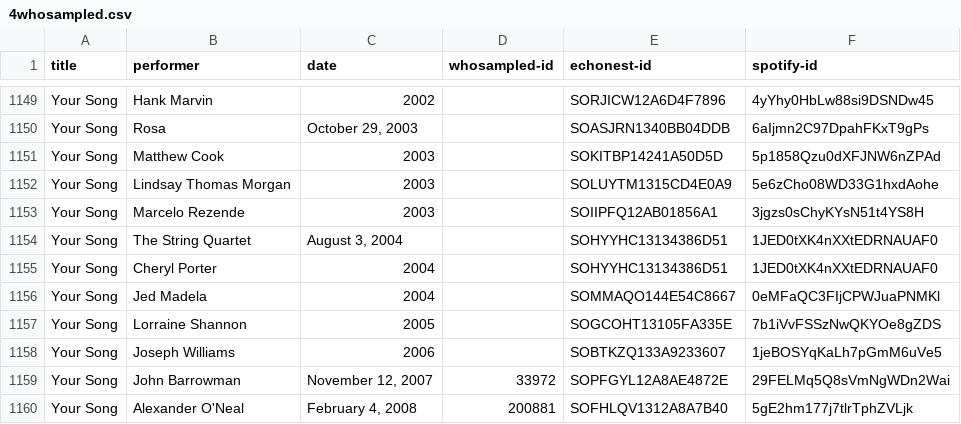
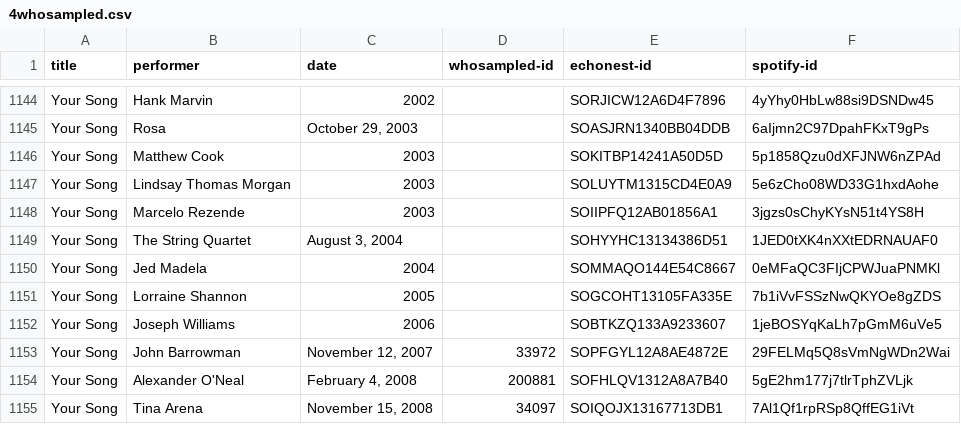
Before and after one commit to interactivethings/galaxy-of-covers, a CSV file: data/out/4whosampled.csv, drawn as a sheet; only a part is shown, gaps mark what is left out; the shorter side is filled out with more unchanged rows; the diff covers the shown part only.

```diff
--- a/data/out/4whosampled.csv
+++ b/data/out/4whosampled.csv
@@ -1154,3 +1149,2 @@ title,performer,date,whosampled-id,echonest-id,spotify-id
 "Your Song","The String Quartet","August 3, 2004",,SOHYYHC13134386D51,1JED0tXK4nXXtEDRNAUAF0
-"Your Song","Cheryl Porter","2004",,SOHYYHC13134386D51,1JED0tXK4nXXtEDRNAUAF0
 "Your Song","Jed Madela","2004",,SOMMAQO144E54C8667,0eMFaQC3FIjCPWJuaPNMKl
```
Also changed, not shown: 5 removed rows elsewhere in this file, 7 other files.
